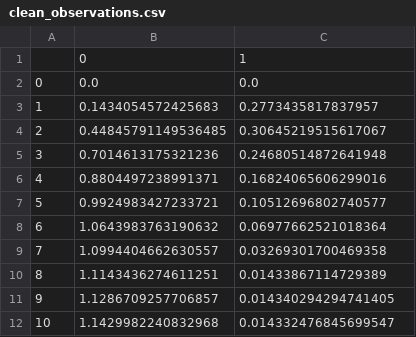
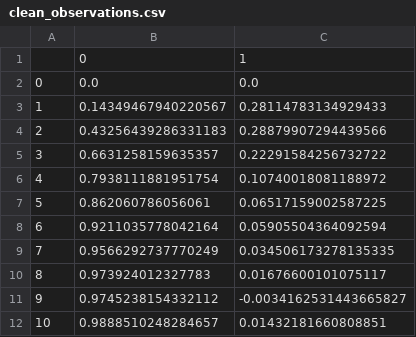
Before and after one commit to mvulf/drop_control, a CSV file: data/2024-03-26_103819_seed_4/clean_observations.csv, drawn as a sheet.

```diff
--- a/data/2024-03-26_103819_seed_4/clean_observations.csv
+++ b/data/2024-03-26_103819_seed_4/clean_observations.csv
@@ -2,11 +2,11 @@
 0,0.0,0.0
-1,0.1434054572425683,0.2773435817837957
-2,0.44845791149536485,0.30645219515617067
-3,0.7014613175321236,0.24680514872641948
-4,0.8804497238991371,0.16824065606299016
-5,0.9924983427233721,0.10512696802740577
-6,1.0643983763190632,0.06977662521018364
-7,1.0994404662630557,0.03269301700469358
-8,1.1143436274611251,0.01433867114729389
-9,1.1286709257706857,0.014340294294741405
-10,1.1429982240832968,0.014332476845699547
+1,0.14349467940220567,0.28114783134929433
+2,0.43256439286331183,0.28879907294439566
+3,0.6631258159635357,0.22291584256732722
+4,0.7938111881951754,0.10740018081188972
+5,0.862060786056061,0.06517159002587225
+6,0.9211035778042164,0.05905504364092594
+7,0.9566292737770249,0.034506173278135335
+8,0.973924012327783,0.01676600101075117
+9,0.9745238154332112,-0.0034162531443665827
+10,0.9888510248284657,0.01432181660808851
```
Also changed, not shown: data/2024-03-26_103819_seed_4/actions.csv, data/2024-03-26_103819_seed_4/learning curve.csv, 5 other files.
